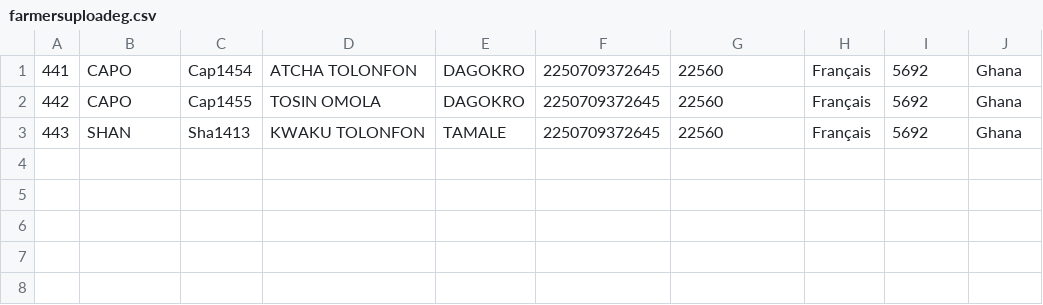
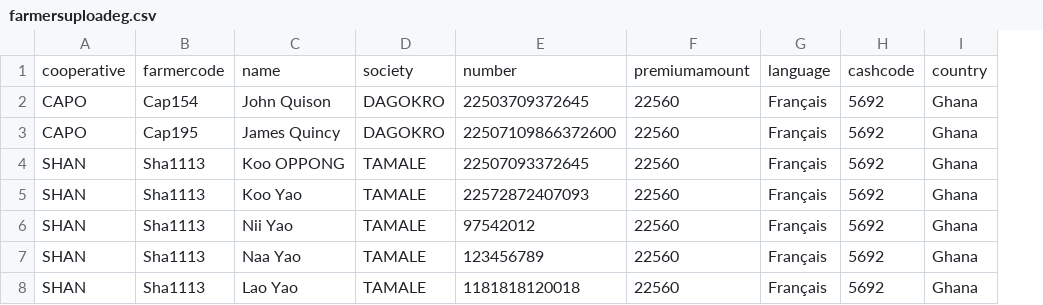
Before and after one commit to raymondvaughanwilliams/ohghana, a CSV file: structure/farmersuploadeg.csv, drawn as a sheet; removed rows and columns are numbered as before the commit, all else as after; the diff names each change by its address in the sheet, - before the commit and + after, or states it on an @@ line.

Commit message:
Upload flow, removed location and order number, login validation etc

```diff
--- a/structure/farmersuploadeg.csv
+++ b/structure/farmersuploadeg.csv
-column A, rows 1-3: 441 | 442 | 443
-column C, rows 1-3: Cap1454 | Cap1455 | Sha1413
-column D, rows 1-3: ATCHA TOLONFON | TOSIN OMOLA | KWAKU TOLONFON
+column B, rows 2-4: Cap154 | Cap195 | Sha1113
+column C, rows 2-4: John Quison | James Quincy | Koo OPPONG
-column F, rows 1-3: all 2250709372645
+column E, rows 2-4: 22503709372645 | 22507109866372600 | 22507093372645
+row 1: cooperative | farmercode | name | society | number | premiumamount | language | cashcode | country
+row 5: SHAN | Sha1113 | Koo Yao | TAMALE | 22572872407093 | 22560 | Français | 5692 | Ghana
+row 6: SHAN | Sha1113 | Nii Yao | TAMALE | 97542012 | 22560 | Français | 5692 | Ghana
+row 7: SHAN | Sha1113 | Naa Yao | TAMALE | 123456789 | 22560 | Français | 5692 | Ghana
+row 8: SHAN | Sha1113 | Lao Yao | TAMALE | 1181818120018 | 22560 | Français | 5692 | Ghana
```
Also changed, not shown: 15 other files.
